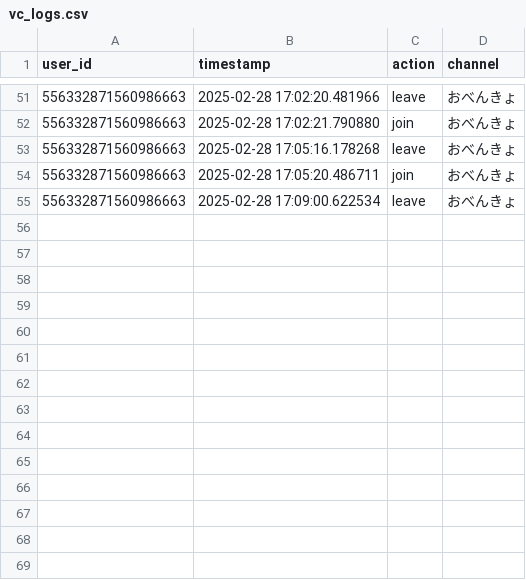
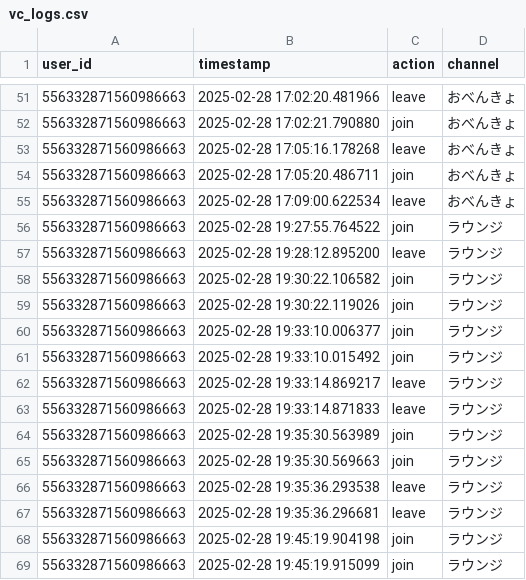
Before and after one commit to tattowa/StudyRoom_bot, a CSV file: data/vc_logs.csv, drawn as a sheet; only a part is shown, gaps mark what is left out; the diff names each change by its address in the sheet, - before the commit and + after, or states it on an @@ line.

```diff
--- a/data/vc_logs.csv
+++ b/data/vc_logs.csv
+row 56: 556332871560986663 | 2025-02-28 19:27:55.764522 | join | ラウンジ
+row 57: 556332871560986663 | 2025-02-28 19:28:12.895200 | leave | ラウンジ
+row 58: 556332871560986663 | 2025-02-28 19:30:22.106582 | join | ラウンジ
+row 59: 556332871560986663 | 2025-02-28 19:30:22.119026 | join | ラウンジ
+row 60: 556332871560986663 | 2025-02-28 19:33:10.006377 | join | ラウンジ
+row 61: 556332871560986663 | 2025-02-28 19:33:10.015492 | join | ラウンジ
+row 62: 556332871560986663 | 2025-02-28 19:33:14.869217 | leave | ラウンジ
+row 63: 556332871560986663 | 2025-02-28 19:33:14.871833 | leave | ラウンジ
+row 64: 556332871560986663 | 2025-02-28 19:35:30.563989 | join | ラウンジ
+row 65: 556332871560986663 | 2025-02-28 19:35:30.569663 | join | ラウンジ
+row 66: 556332871560986663 | 2025-02-28 19:35:36.293538 | leave | ラウンジ
+row 67: 556332871560986663 | 2025-02-28 19:35:36.296681 | leave | ラウンジ
+row 68: 556332871560986663 | 2025-02-28 19:45:19.904198 | join | ラウンジ
+row 69: 556332871560986663 | 2025-02-28 19:45:19.915099 | join | ラウンジ
```
Also changed, not shown: 4 other files.
